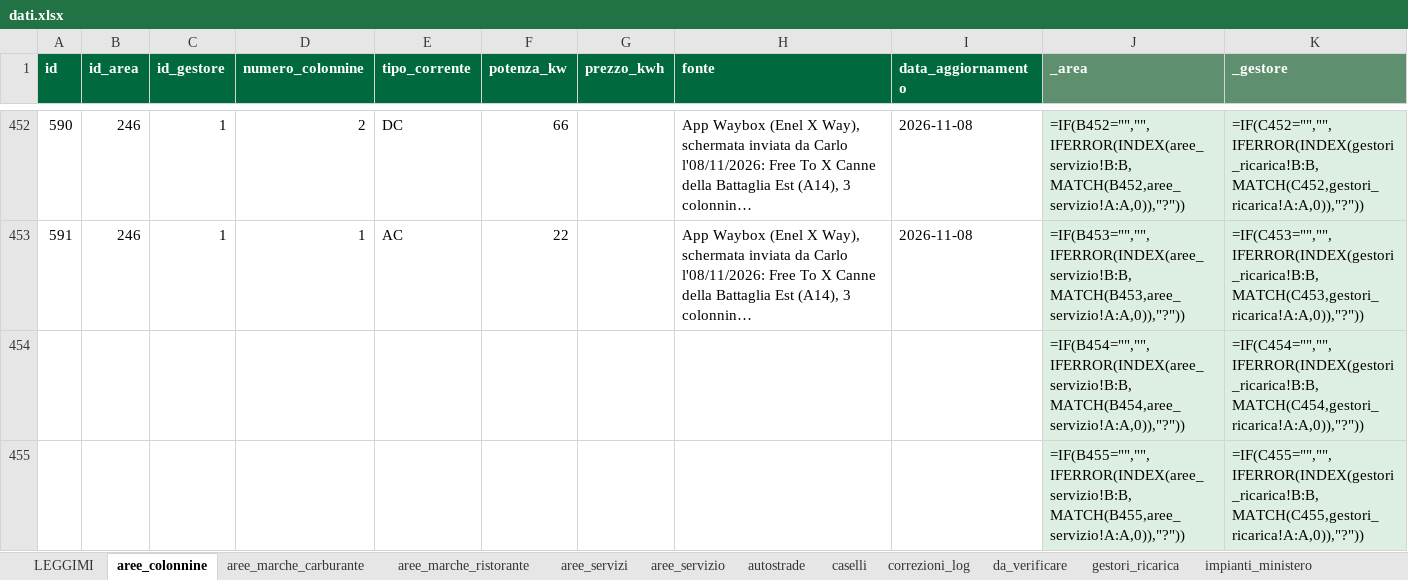
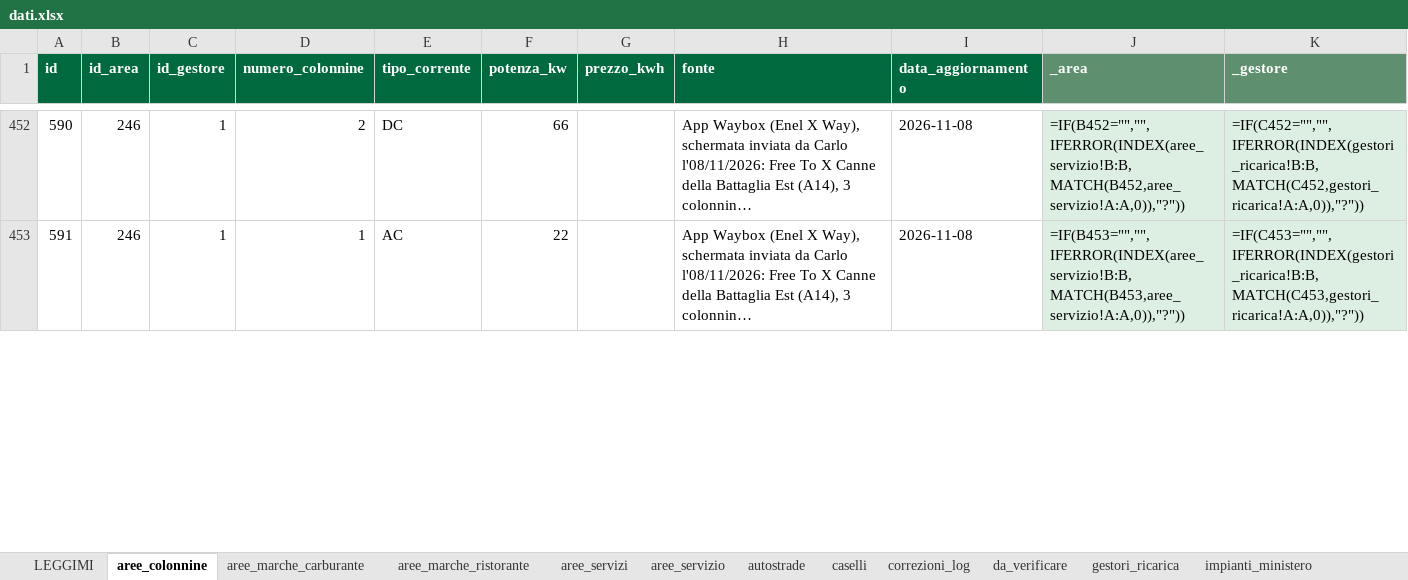
Before and after one commit to csantacroce/iviaggi-dati, an Excel workbook: source/dati.xlsx, sheet aree_colonnine, drawn as a sheet; only a part is shown, gaps mark what is left out; long unchanged cells end in …; values as stored, in another font and other column widths than the file's, no borders; formulas without a stored value are shown as written; removed rows and columns are numbered as before the commit, all else as after; the diff covers the shown part only; the diff names each change by its address in the sheet, - before the commit and + after, or states it on an @@ line.

```diff
--- a/source/dati.xlsx (sheet aree_colonnine)
+++ b/source/dati.xlsx (sheet aree_colonnine)
-row 454:  |  |  |  |  |  |  |  |  | =IF(B454="","",IFERROR(INDEX(aree_servizio!B:B,MATCH(B454,aree_servizio!A:A,0)),"?")) | =IF(C454="","",IFERROR(INDEX(gestori_ricarica!B:B,MATCH(C454,gestori_ricarica!A:A,0)),"?"))
-row 455:  |  |  |  |  |  |  |  |  | =IF(B455="","",IFERROR(INDEX(aree_servizio!B:B,MATCH(B455,aree_servizio!A:A,0)),"?")) | =IF(C455="","",IFERROR(INDEX(gestori_ricarica!B:B,MATCH(C455,gestori_ricarica!A:A,0)),"?"))
```
Also changed, not shown: 2 added rows and 4 edited cells elsewhere in this sheet, 4 other files.
